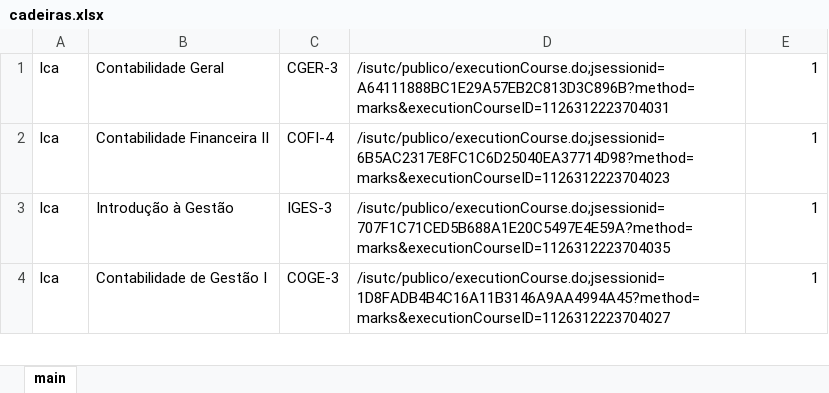
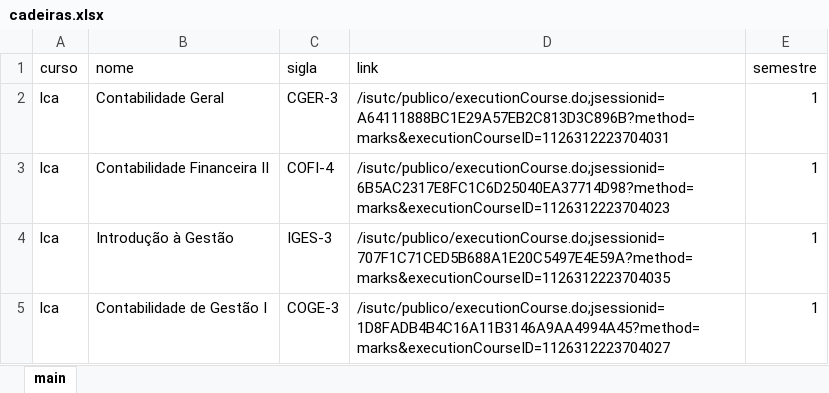
Before and after one commit to yannickRafael/FenixBot, an Excel workbook: cadeiras.xlsx, sheet main, drawn as a sheet; only a part is shown; values as stored, in another font and other column widths than the file's, no borders; the diff names each change by its address in the sheet, - before the commit and + after, or states it on an @@ line.

Commit message:
atualizei o banco de dados

```diff
--- a/cadeiras.xlsx (sheet main)
+++ b/cadeiras.xlsx (sheet main)
+row 1: curso | nome | sigla | link | semestre
```
